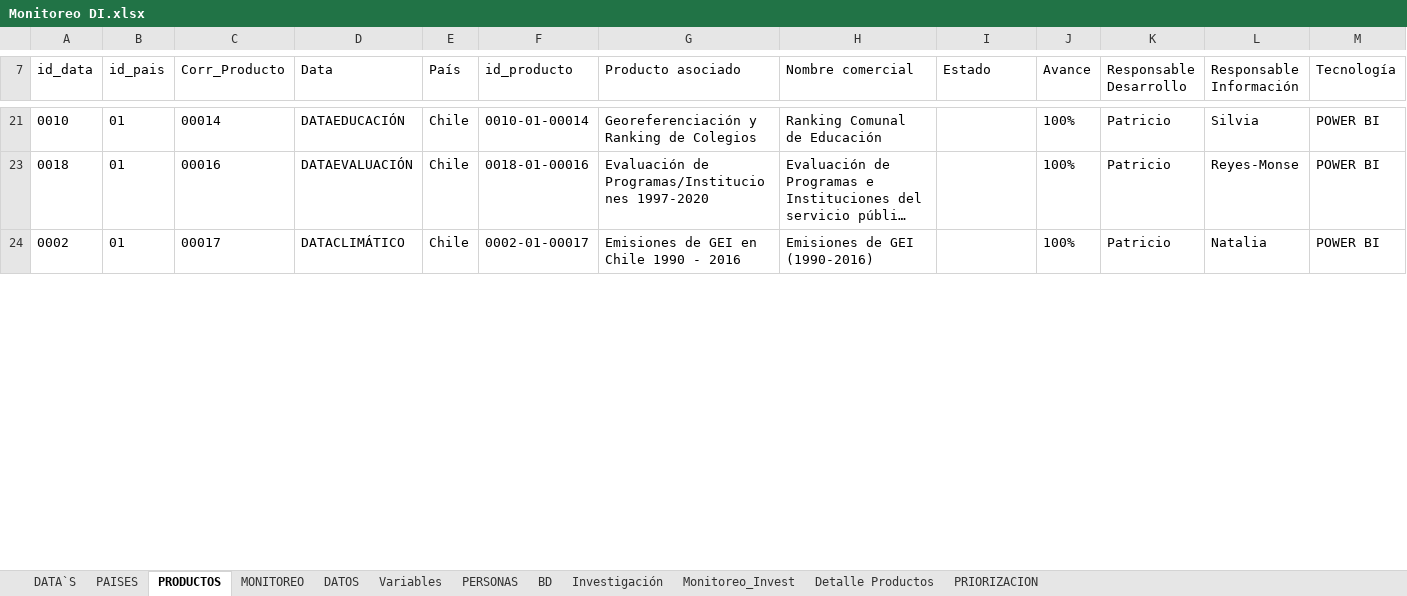
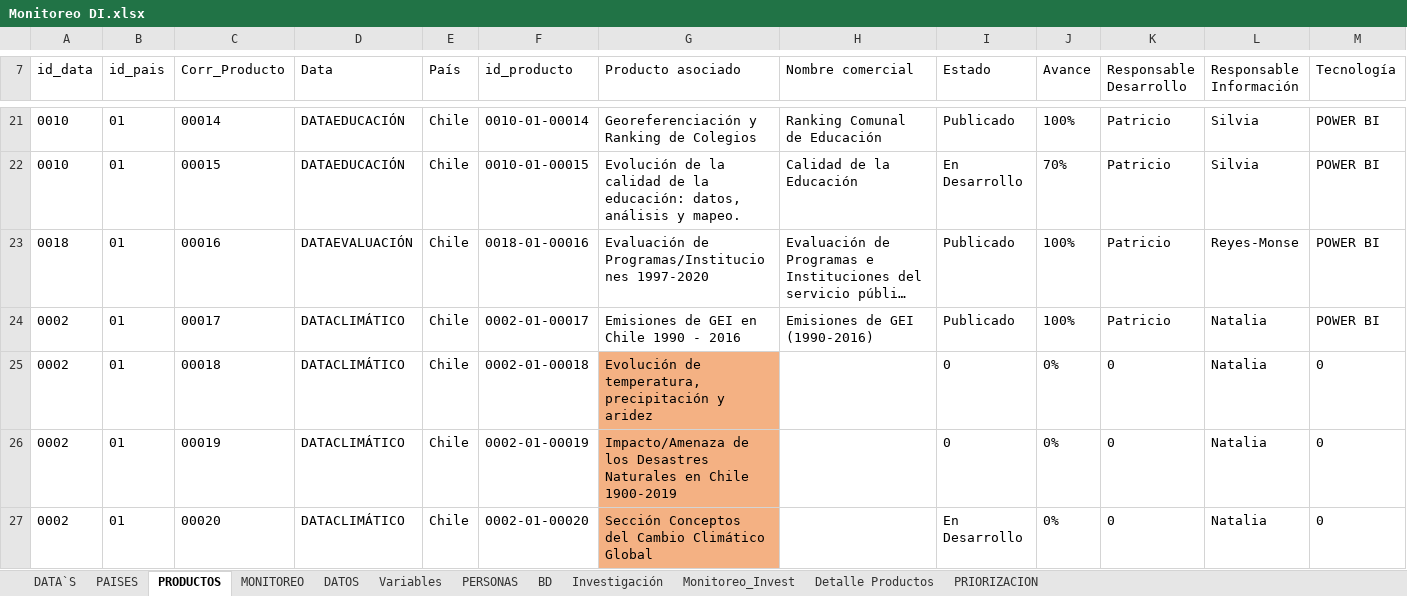
Before and after one commit to Sud-Austral/MONITOREO-DI, an Excel workbook: Monitoreo DI.xlsx, sheet PRODUCTOS, drawn as a sheet; only a part is shown, gaps mark what is left out; long unchanged cells end in …; values as stored, in another font and other column widths than the file's, no borders; charts and pictures and conditional formats and table styles not drawn; rows hold the shown columns only; the diff covers the shown part only; the diff names each change by its address in the sheet, - before the commit and + after, or states it on an @@ line.

Commit message:
Actualiza

```diff
--- a/Monitoreo DI.xlsx (sheet PRODUCTOS)
+++ b/Monitoreo DI.xlsx (sheet PRODUCTOS)
-I21 (Estado): (empty)
+I21 (Estado): Publicado
+row 22: 0010 | 01 | 00015 | DATAEDUCACIÓN | Chile | 0010-01-00015 | Evolución de la calidad de la educación: datos, análisis y mapeo. | Calidad de la Educación | En Desarrollo | 70% | Patricio | Silvia | POWER BI
-I23:I24 (Estado): (empty)
+I23:I24 (Estado): Publicado
+row 25: 0002 | 01 | 00018 | DATACLIMÁTICO | Chile | 0002-01-00018 | Evolución de temperatura, precipitación y aridez |  | 0 | 0% | 0 | Natalia | 0
+row 26: 0002 | 01 | 00019 | DATACLIMÁTICO | Chile | 0002-01-00019 | Impacto/Amenaza de los Desastres Naturales en Chile 1900-2019 |  | 0 | 0% | 0 | Natalia | 0
+row 27: 0002 | 01 | 00020 | DATACLIMÁTICO | Chile | 0002-01-00020 | Sección Conceptos del Cambio Climático Global |  | En Desarrollo | 0% | 0 | Natalia | 0
```
Also changed, not shown: 58 added rows, 3 hidden or unhidden rows and 23 edited cells elsewhere in this sheet, sheet PRIORIZACION, hidden cells, charts or pictures, 1 other file.
